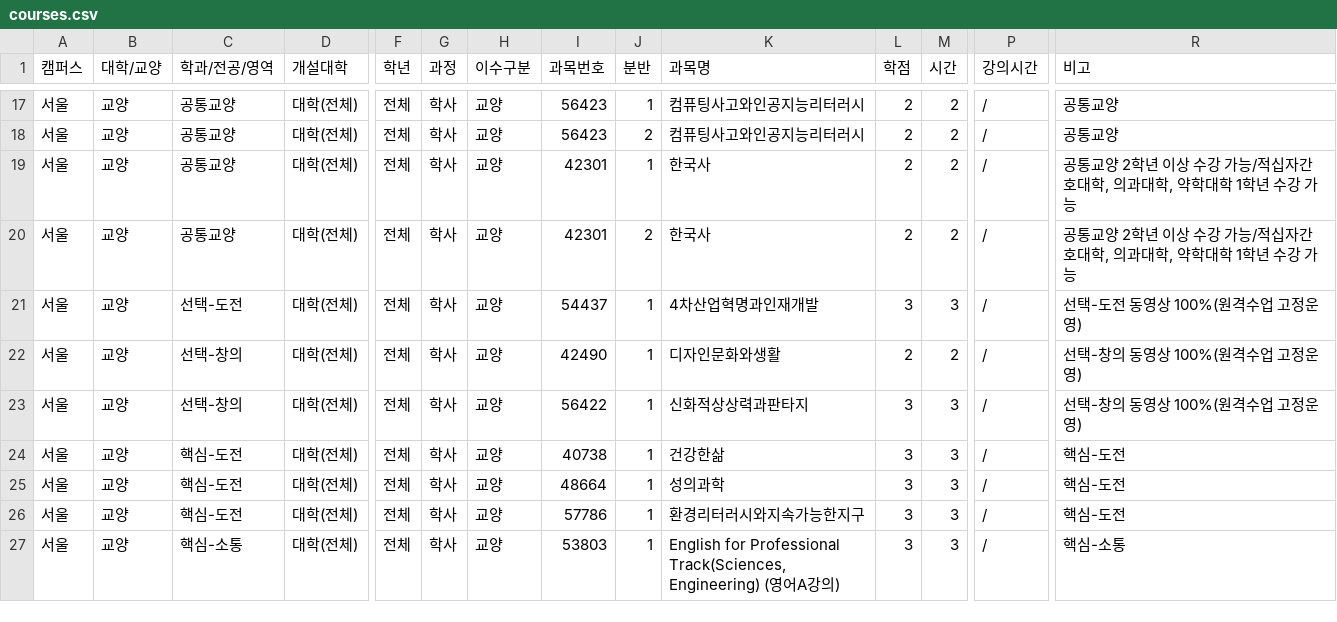
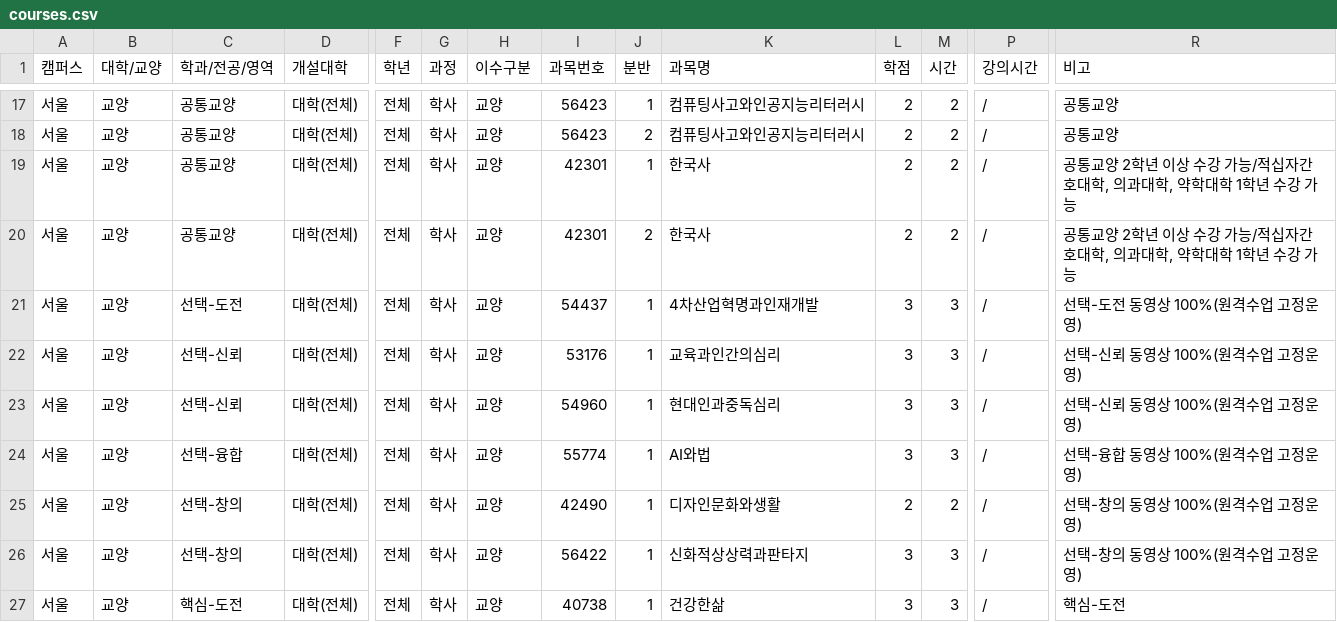
Before and after one commit to LiteHell/cau-pre-timetable, a CSV file: frontend/public/courses/courses.csv, drawn as a sheet; only a part is shown, gaps mark what is left out; the shorter side is filled out with more unchanged rows; rows hold the shown columns only; the diff names each change by its address in the sheet, - before the commit and + after, or states it on an @@ line.

```diff
--- a/frontend/public/courses/courses.csv
+++ b/frontend/public/courses/courses.csv
+row 22: 서울 | 교양 | 선택-신뢰 | 대학(전체) | 전체 | 학사 | 교양 | 53176 | 1 | 교육과인간의심리 | 3 | 3 | / | 선택-신뢰 동영상 100%(원격수업 고정운영)
+row 23: 서울 | 교양 | 선택-신뢰 | 대학(전체) | 전체 | 학사 | 교양 | 54960 | 1 | 현대인과중독심리 | 3 | 3 | / | 선택-신뢰 동영상 100%(원격수업 고정운영)
+row 24: 서울 | 교양 | 선택-융합 | 대학(전체) | 전체 | 학사 | 교양 | 55774 | 1 | AI와법 | 3 | 3 | / | 선택-융합 동영상 100%(원격수업 고정운영)
```
Also changed, not shown: public/courses/courses.csv, 4 other files.
